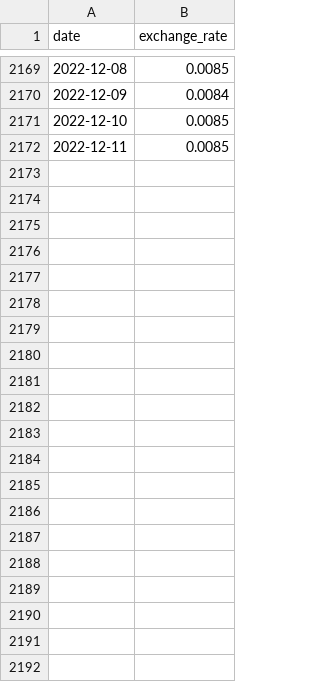
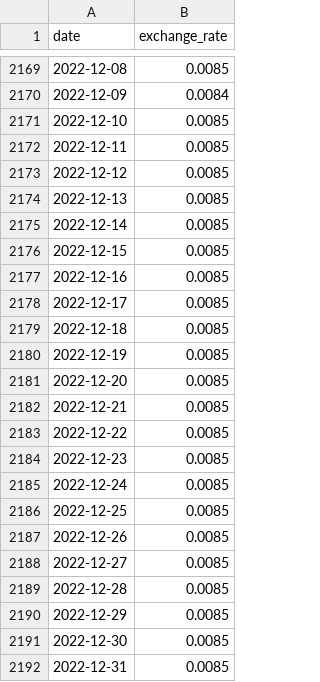
Before and after one commit to michaeltoohig/vanuatu-energy-dash-app, a CSV file: data/exchange-rates/daily.csv, drawn as a sheet; only a part is shown, gaps mark what is left out.

Commit message:
Add latest data. Update home page and add about page. Move repeated data handling operations to utils.py

```diff
--- a/data/exchange-rates/daily.csv
+++ b/data/exchange-rates/daily.csv
@@ -2172 +2172,21 @@ date,exchange_rate
 2022-12-11,0.0085
+2022-12-12,0.0085
+2022-12-13,0.0085
+2022-12-14,0.0085
+2022-12-15,0.0085
+2022-12-16,0.0085
+2022-12-17,0.0085
+2022-12-18,0.0085
+2022-12-19,0.0085
+2022-12-20,0.0085
+2022-12-21,0.0085
+2022-12-22,0.0085
+2022-12-23,0.0085
+2022-12-24,0.0085
+2022-12-25,0.0085
+2022-12-26,0.0085
+2022-12-27,0.0085
+2022-12-28,0.0085
+2022-12-29,0.0085
+2022-12-30,0.0085
+2022-12-31,0.0085
```
Also changed, not shown: data/crude-oil-wti.csv, data/electricity.csv, 5 other files.
